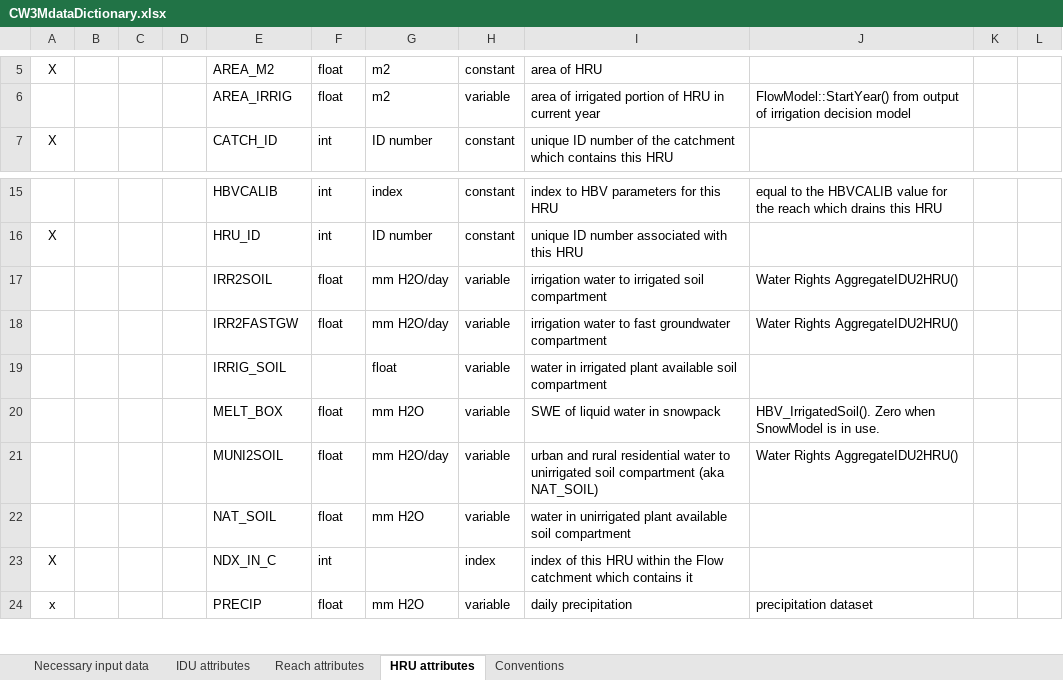
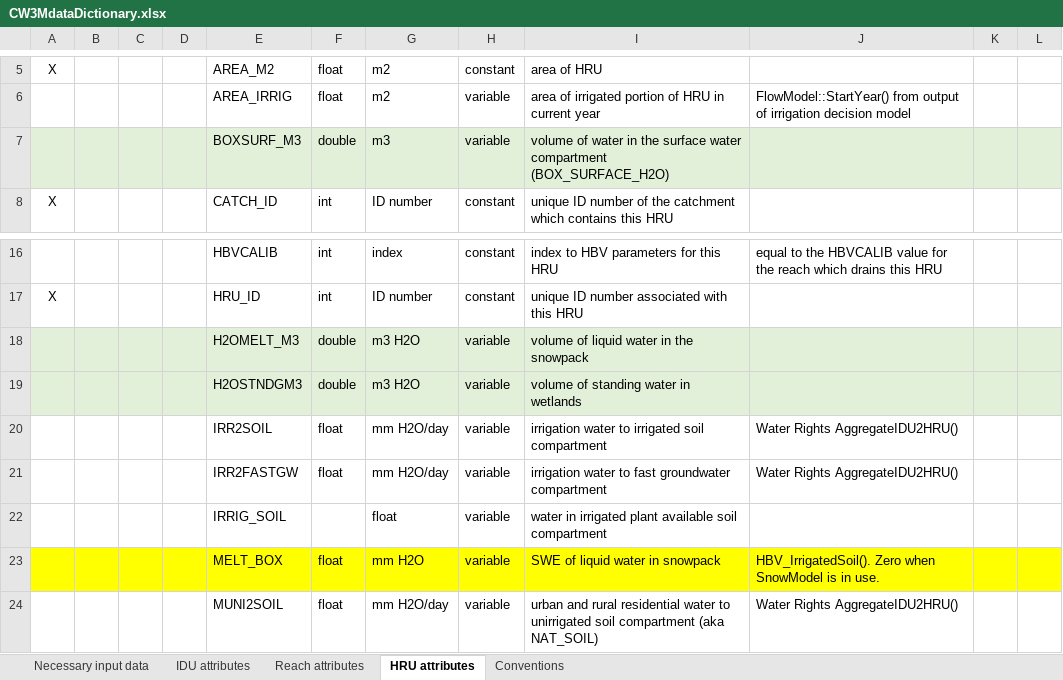
Before and after one commit to DavidConklin1947/CW3M, an Excel workbook: DataCW3M/CW3MdigitalHandbook/CW3MdataDictionary.xlsx, sheet HRU attributes, drawn as a sheet; only a part is shown, gaps mark what is left out; the shorter side is filled out with more unchanged rows; values as stored, in another font and other column widths than the file's, no borders; addresses are those after the commit; the diff names each change by its address in the sheet, - before the commit and + after, or states it on an @@ line.

Commit message:
WORK-IN-PROGRESS. Continuing development of the wetland model. CW3MdataDictionary.xlsx - Replace HRU attribute MELT_BOX with BOXSURF_M3, H2OMELT_M3, and H2OSTNDGM3. Flow.cpp, .h - Replace HRU attribute MELT_BOX with BOXSURF_M3, H2OMELT_M3, and H2OSTNDGM3. Remove HRULayer::m_standingH2O_mm. Add FlowModel::CheckSurfaceH2O(). Rewrite some of ApplyQ2WETL() and H2OtoWetland().

```diff
--- a/DataCW3M/CW3MdigitalHandbook/CW3MdataDictionary.xlsx (sheet HRU attributes)
+++ b/DataCW3M/CW3MdigitalHandbook/CW3MdataDictionary.xlsx (sheet HRU attributes)
+row 7:  |  |  |  | BOXSURF_M3 | double | m3 | variable | volume of water in the surface water compartment (BOX_SURFACE_H2O)
+row 18:  |  |  |  | H2OMELT_M3 | double | m3 H2O | variable | volume of liquid water in the snowpack
+row 19:  |  |  |  | H2OSTNDGM3 | double | m3 H2O | variable | volume of standing water in wetlands
-A23:L23 fill: none
+A23:L23 fill: #FFFF00
```
Also changed, not shown: sheet IDU attributes, 2 other files.
